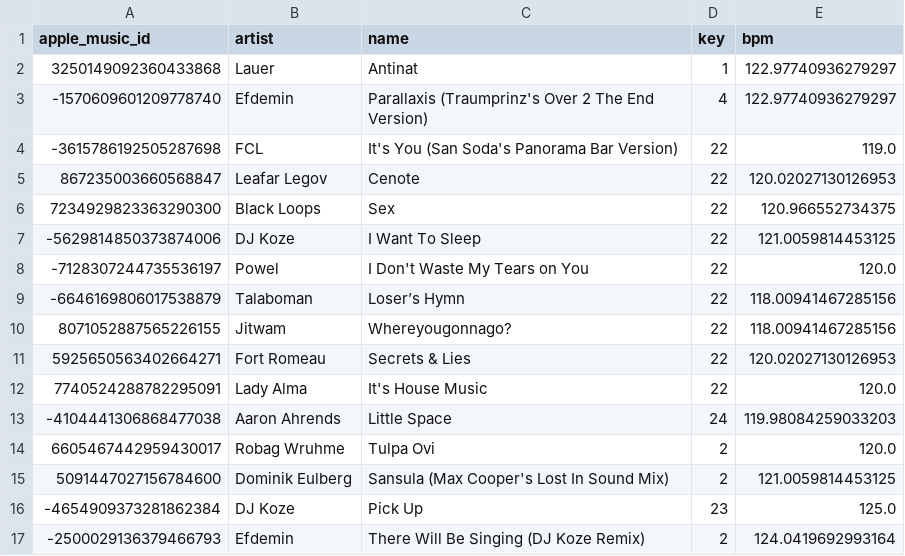
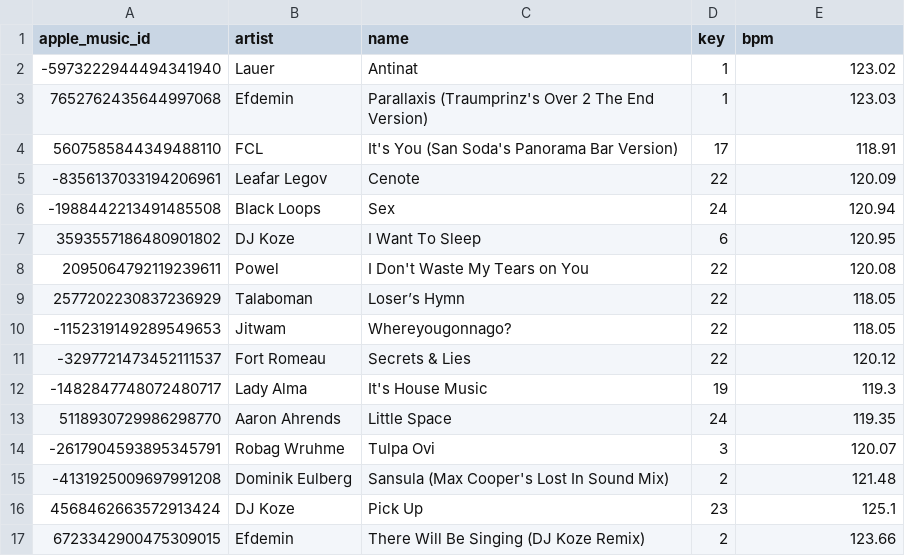
Before and after one commit to ArloL/music-stuff, a CSV file: songs-critical-mass-next.csv, drawn as a sheet; only a part is shown; the diff covers the shown part only.

```diff
--- a/songs-critical-mass-next.csv
+++ b/songs-critical-mass-next.csv
@@ -1,17 +1,17 @@
 apple_music_id,artist,name,key,bpm
-3250149092360433868,Lauer,Antinat,1,122.97740936279297
--1570609601209778740,Efdemin,Parallaxis (Traumprinz's Over 2 The End Version),4,122.97740936279297
--3615786192505287698,FCL,It's You (San Soda's Panorama Bar Version),22,119.0
-867235003660568847,Leafar Legov,Cenote,22,120.02027130126953
-7234929823363290300,Black Loops,Sex,22,120.966552734375
--5629814850373874006,DJ Koze,I Want To Sleep,22,121.0059814453125
--7128307244735536197,Powel,I Don't Waste My Tears on You,22,120.0
--6646169806017538879,Talaboman,Loser’s Hymn,22,118.00941467285156
-8071052887565226155,Jitwam,Whereyougonnago?,22,118.00941467285156
-5925650563402664271,Fort Romeau,Secrets & Lies,22,120.02027130126953
-7740524288782295091,Lady Alma,It's House Music,22,120.0
--4104441306868477038,Aaron Ahrends,Little Space,24,119.98084259033203
-6605467442959430017,Robag Wruhme,Tulpa Ovi,2,120.0
-5091447027156784600,Dominik Eulberg,Sansula (Max Cooper's Lost In Sound Mix),2,121.0059814453125
--4654909373281862384,DJ Koze,Pick Up,23,125.0
--2500029136379466793,Efdemin,There Will Be Singing (DJ Koze Remix),2,124.0419692993164
+-5973222944494341940,Lauer,Antinat,1,123.02
+7652762435644997068,Efdemin,Parallaxis (Traumprinz's Over 2 The End Version),1,123.03
+5607585844349488110,FCL,It's You (San Soda's Panorama Bar Version),17,118.91
+-8356137033194206961,Leafar Legov,Cenote,22,120.09
+-1988442213491485508,Black Loops,Sex,24,120.94
+3593557186480901802,DJ Koze,I Want To Sleep,6,120.95
+2095064792119239611,Powel,I Don't Waste My Tears on You,22,120.08
+2577202230837236929,Talaboman,Loser’s Hymn,22,118.05
+-1152319149289549653,Jitwam,Whereyougonnago?,22,118.05
+-3297721473452111537,Fort Romeau,Secrets & Lies,22,120.12
+-1482847748072480717,Lady Alma,It's House Music,19,119.3
+5118930729986298770,Aaron Ahrends,Little Space,24,119.35
+-2617904593895345791,Robag Wruhme,Tulpa Ovi,3,120.07
+-4131925009697991208,Dominik Eulberg,Sansula (Max Cooper's Lost In Sound Mix),2,121.48
+4568462663572913424,DJ Koze,Pick Up,23,125.1
+6723342900475309015,Efdemin,There Will Be Singing (DJ Koze Remix),2,123.66
```
Also changed, not shown: 5 added rows, 5 removed rows and 18 edited cells elsewhere in this file, songs-would-play-and-didnt.csv, songs-would-play.csv.
